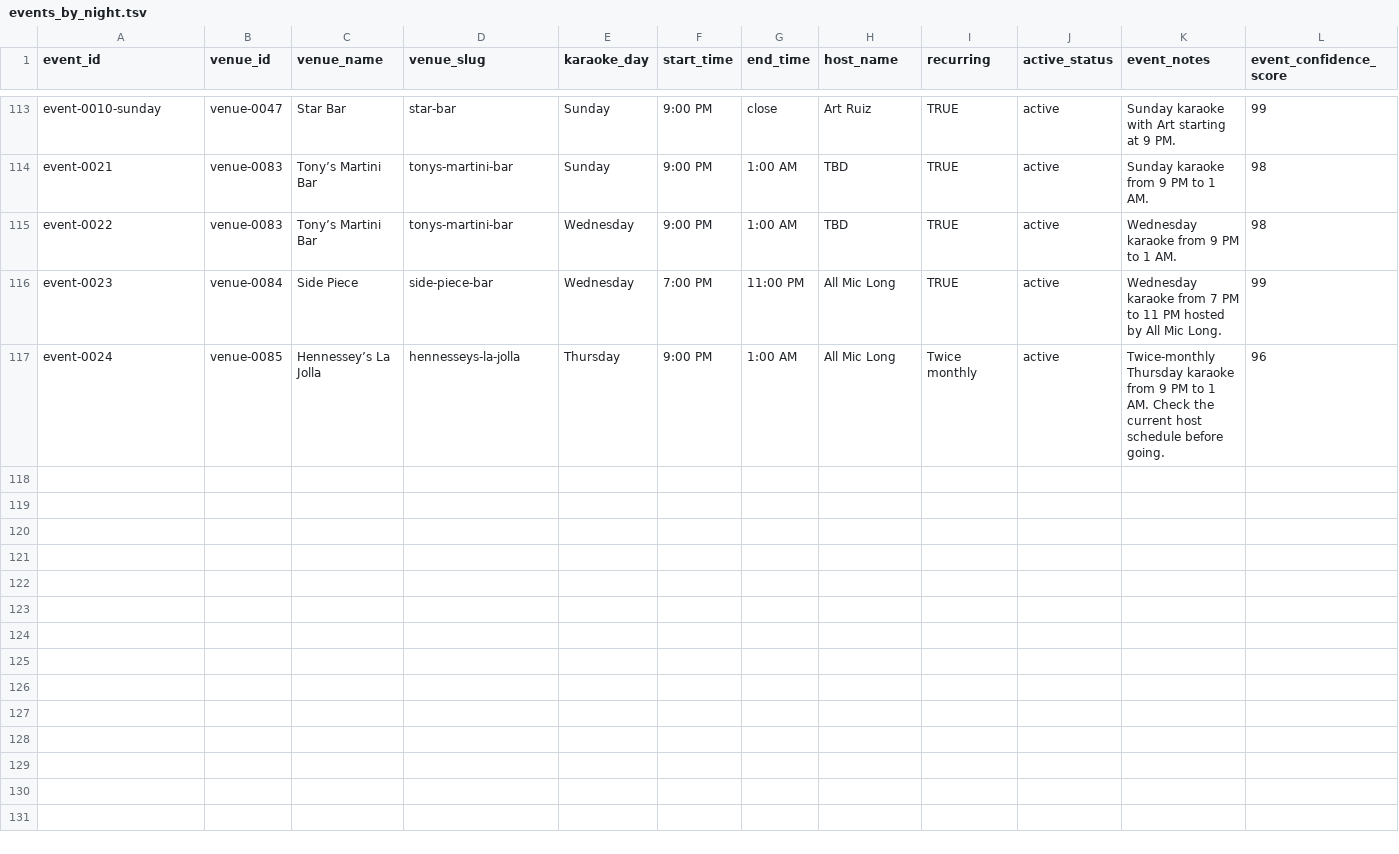
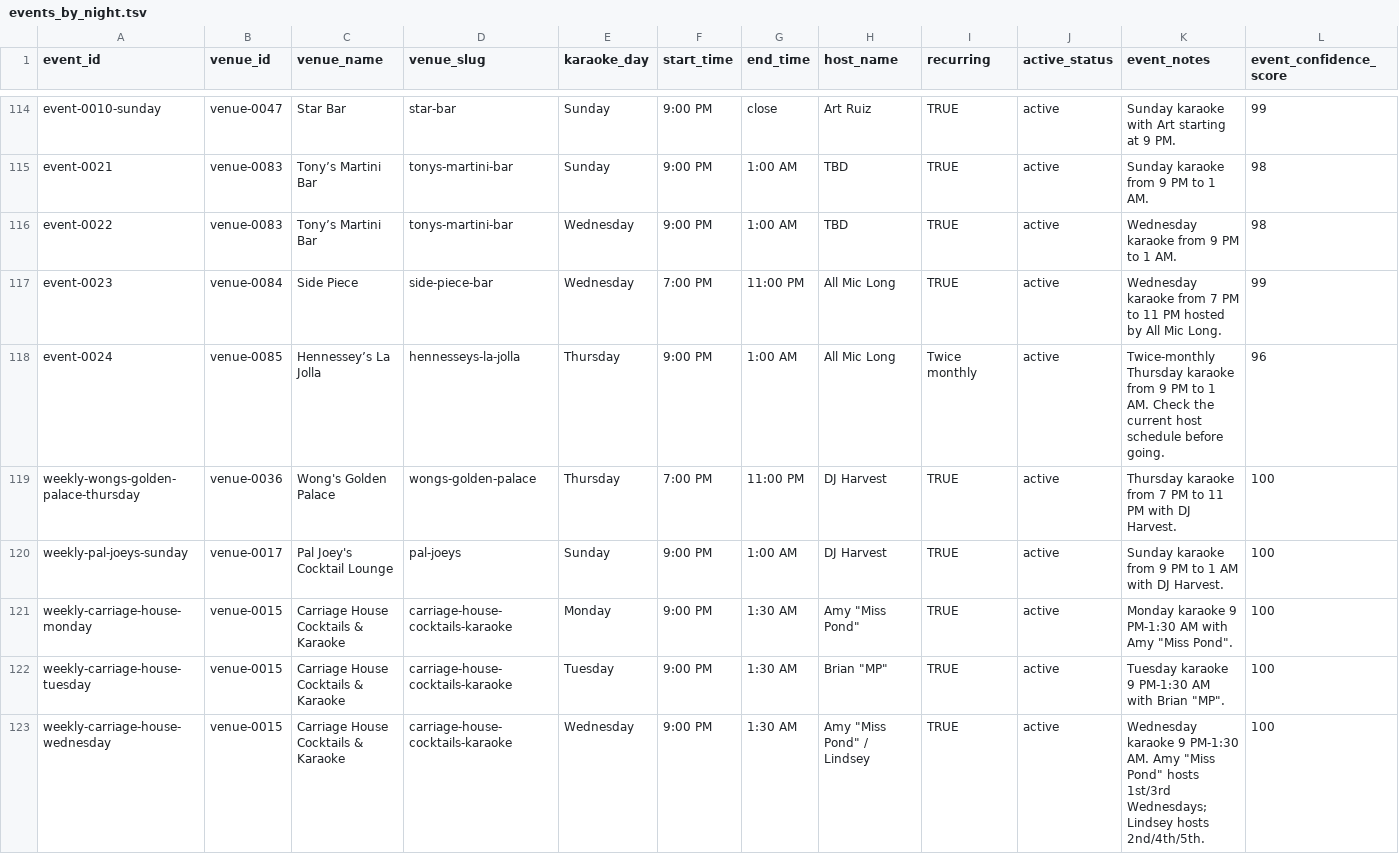
Before and after one commit to whiteinkcreates/singhub, a TSV file: public/data/events_by_night.tsv, drawn as a sheet; only a part is shown, gaps mark what is left out; rows hold the shown columns only; the diff covers the shown part only; the diff names each change by its address in the sheet, - before the commit and + after, or states it on an @@ line.

Commit message:
data: publish current canonical karaoke snapshot

```diff
--- a/public/data/events_by_night.tsv
+++ b/public/data/events_by_night.tsv
+row 119: weekly-wongs-golden-palace-thursday | venue-0036 | Wong's Golden Palace | wongs-golden-palace | Thursday | 7:00 PM | 11:00 PM | DJ Harvest | TRUE | active | Thursday karaoke from 7 PM to 11 PM with DJ Harvest. | 100
+row 120: weekly-pal-joeys-sunday | venue-0017 | Pal Joey's Cocktail Lounge | pal-joeys | Sunday | 9:00 PM | 1:00 AM | DJ Harvest | TRUE | active | Sunday karaoke from 9 PM to 1 AM with DJ Harvest. | 100
+row 121: weekly-carriage-house-monday | venue-0015 | Carriage House Cocktails & Karaoke | carriage-house-cocktails-karaoke | Monday | 9:00 PM | 1:30 AM | Amy "Miss Pond" | TRUE | active | Monday karaoke 9 PM-1:30 AM with Amy "Miss Pond". | 100
+row 122: weekly-carriage-house-tuesday | venue-0015 | Carriage House Cocktails & Karaoke | carriage-house-cocktails-karaoke | Tuesday | 9:00 PM | 1:30 AM | Brian "MP" | TRUE | active | Tuesday karaoke 9 PM-1:30 AM with Brian "MP". | 100
+row 123: weekly-carriage-house-wednesday | venue-0015 | Carriage House Cocktails & Karaoke | carriage-house-cocktails-karaoke | Wednesday | 9:00 PM | 1:30 AM | Amy "Miss Pond" / Lindsey | TRUE | active | Wednesday karaoke 9 PM-1:30 AM. Amy "Miss Pond" hosts 1st/3rd Wednesdays; Lindsey hosts 2nd/4th/5th. | 100
```
Also changed, not shown: 5 added rows elsewhere in this file, public/data/venues.tsv, 3 other files.
